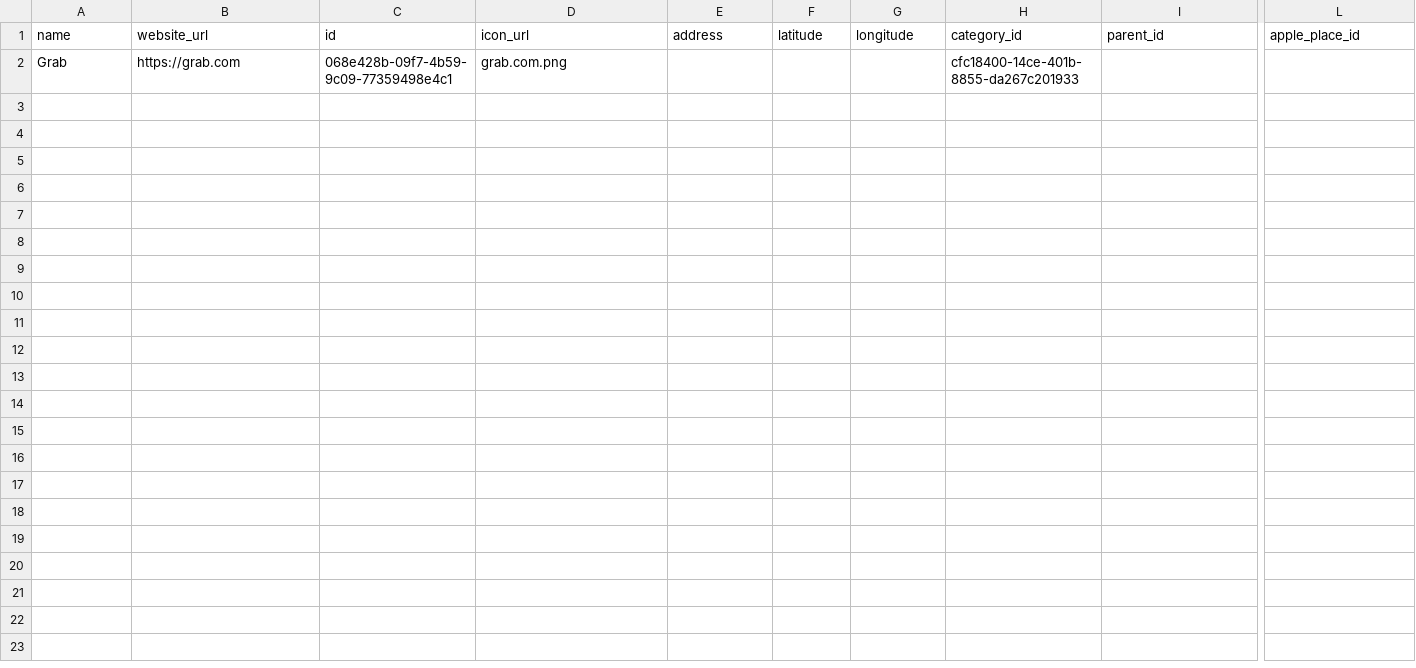
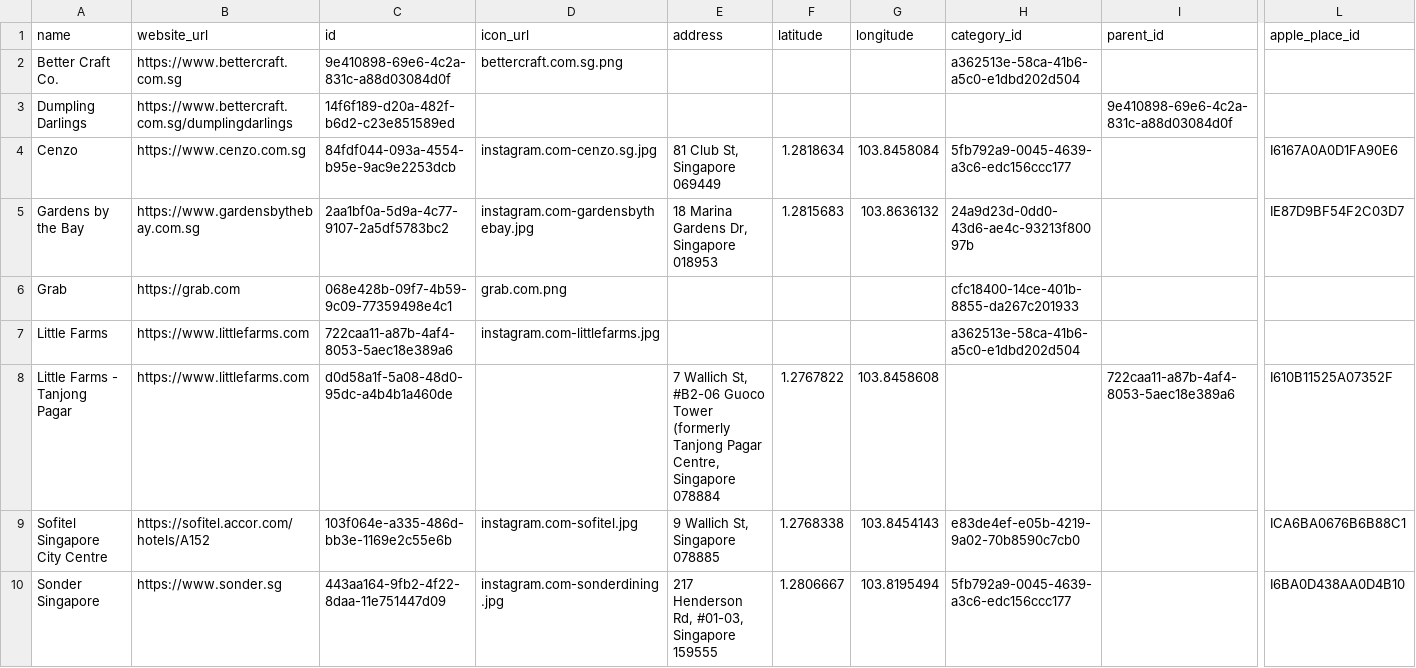
Before and after one commit to steveharrison/openenrichment, a CSV file: src/public/data/sg/merchants.csv, drawn as a sheet; only a part is shown, gaps mark what is left out; rows hold the shown columns only; the diff names each change by its address in the sheet, - before the commit and + after, or states it on an @@ line.

Commit message:
More merchants.

```diff
--- a/src/public/data/sg/merchants.csv
+++ b/src/public/data/sg/merchants.csv
+row 2: Better Craft Co. | https://www.bettercraft.com.sg | 9e410898-69e6-4c2a-831c-a88d03084d0f | bettercraft.com.sg.png |  |  |  | a362513e-58ca-41b6-a5c0-e1dbd202d504
+row 3: Dumpling Darlings | https://www.bettercraft.com.sg/dumplingdarlings | 14f6f189-d20a-482f-b6d2-c23e851589ed |  |  |  |  |  | 9e410898-69e6-4c2a-831c-a88d03084d0f
+row 4: Cenzo | https://www.cenzo.com.sg | 84fdf044-093a-4554-b95e-9ac9e2253dcb | instagram.com-cenzo.sg.jpg | 81 Club St, Singapore 069449 | 1.2818634 | 103.8458084 | 5fb792a9-0045-4639-a3c6-edc156ccc177 |  | I6167A0A0D1FA90E6
+row 5: Gardens by the Bay | https://www.gardensbythebay.com.sg | 2aa1bf0a-5d9a-4c77-9107-2a5df5783bc2 | instagram.com-gardensbythebay.jpg | 18 Marina Gardens Dr, Singapore 018953 | 1.2815683 | 103.8636132 | 24a9d23d-0dd0-43d6-ae4c-93213f80097b |  | IE87D9BF54F2C03D7
+row 7: Little Farms | https://www.littlefarms.com | 722caa11-a87b-4af4-8053-5aec18e389a6 | instagram.com-littlefarms.jpg |  |  |  | a362513e-58ca-41b6-a5c0-e1dbd202d504
+row 8: Little Farms - Tanjong Pagar | https://www.littlefarms.com | d0d58a1f-5a08-48d0-95dc-a4b4b1a460de |  | 7 Wallich St, #B2-06 Guoco Tower (formerly Tanjong Pagar Centre, Singapore 078884 | 1.2767822 | 103.8458608 |  | 722caa11-a87b-4af4-8053-5aec18e389a6 | I610B11525A07352F
+row 9: Sofitel Singapore City Centre | https://sofitel.accor.com/hotels/A152 | 103f064e-a335-486d-bb3e-1169e2c55e6b | instagram.com-sofitel.jpg | 9 Wallich St, Singapore 078885 | 1.2768338 | 103.8454143 | e83de4ef-e05b-4219-9a02-70b8590c7cb0 |  | ICA6BA0676B6B88C1
+row 10: Sonder Singapore | https://www.sonder.sg | 443aa164-9fb2-4f22-8daa-11e751447d09 | instagram.com-sonderdining.jpg | 217 Henderson Rd, #01-03, Singapore 159555 | 1.2806667 | 103.8195494 | 5fb792a9-0045-4639-a3c6-edc156ccc177 |  | I6BA0D438AA0D4B10
```
Also changed, not shown: src/public/data/au/merchants.csv, src/public/data/global/merchants.csv, 24 other files.
